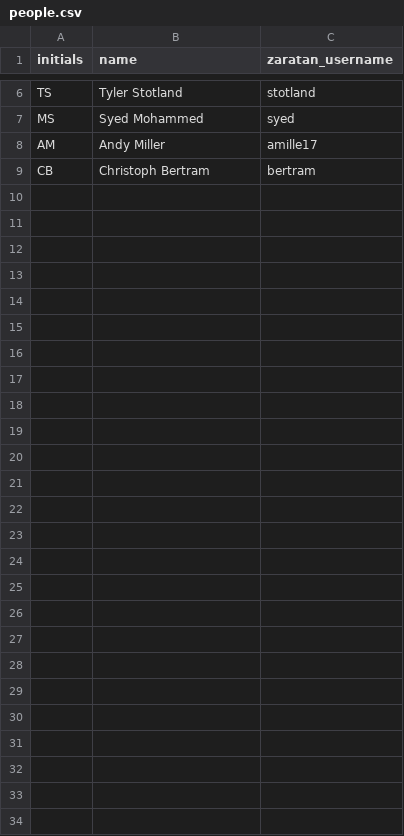
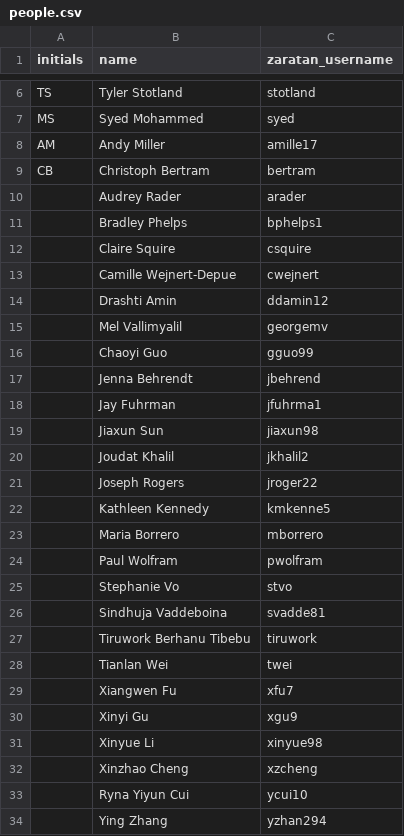
Before and after one commit to kiaraordonez-cgs/gcam-scenario-tracker, a CSV file: mappings/people.csv, drawn as a sheet; only a part is shown, gaps mark what is left out.

Commit message:
feat: add full list of users in people.csv

```diff
--- a/mappings/people.csv
+++ b/mappings/people.csv
@@ -9 +9,26 @@ AM,Andy Miller,amille17
 CB,Christoph Bertram,bertram
+,Audrey Rader,arader
+,Bradley Phelps,bphelps1
+,Claire Squire,csquire
+,Camille Wejnert-Depue,cwejnert
+,Drashti Amin,ddamin12
+,Mel Vallimyalil,georgemv
+,Chaoyi Guo,gguo99
+,Jenna Behrendt,jbehrend
+,Jay Fuhrman,jfuhrma1
+,Jiaxun Sun,jiaxun98
+,Joudat Khalil,jkhalil2
+,Joseph Rogers,jroger22
+,Kathleen Kennedy,kmkenne5
+,Maria Borrero,mborrero
+,Paul Wolfram,pwolfram
+,Stephanie Vo,stvo
+,Sindhuja Vaddeboina,svadde81
+,Tiruwork Berhanu Tibebu,tiruwork
+,Tianlan Wei,twei
+,Xiangwen Fu,xfu7
+,Xinyi Gu,xgu9
+,Xinyue Li,xinyue98
+,Xinzhao Cheng,xzcheng
+,Ryna Yiyun Cui,ycui10
+,Ying Zhang,yzhan294
```
